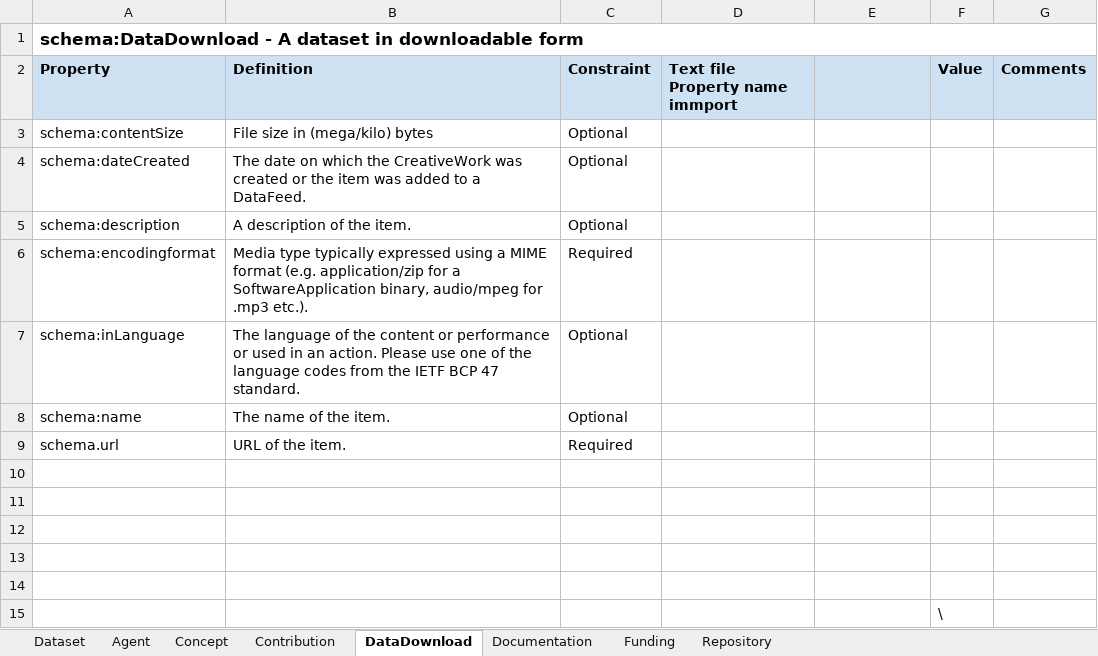
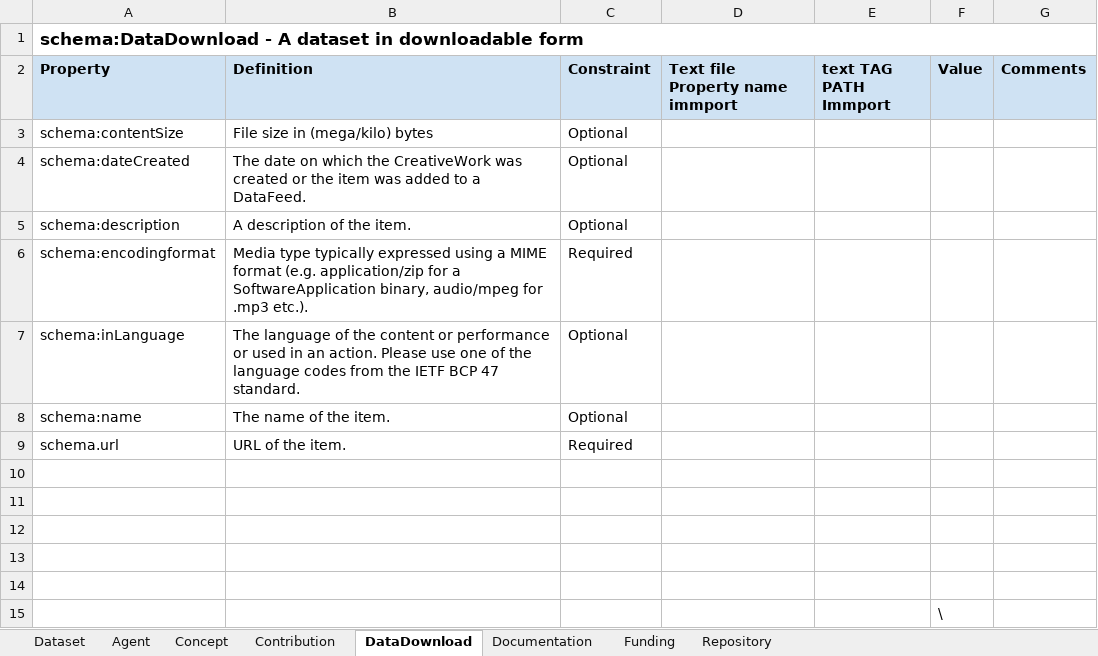
Before and after one commit to BLH-2021/DATMM, an Excel workbook: Mapped-excel-xml/mapping DATMM_Immport.xlsx, sheet DataDownload, drawn as a sheet; values as stored, in another font and other column widths than the file's, no borders; the diff names each change by its address in the sheet, - before the commit and + after, or states it on an @@ line.

Commit message:
immport file updated

```diff
--- a/Mapped-excel-xml/mapping DATMM_Immport.xlsx (sheet DataDownload)
+++ b/Mapped-excel-xml/mapping DATMM_Immport.xlsx (sheet DataDownload)
-E2: (empty)
+E2: text TAG PATH Immport
```
Also changed, not shown: sheet Agent, sheet Repository, sheet Contribution.
